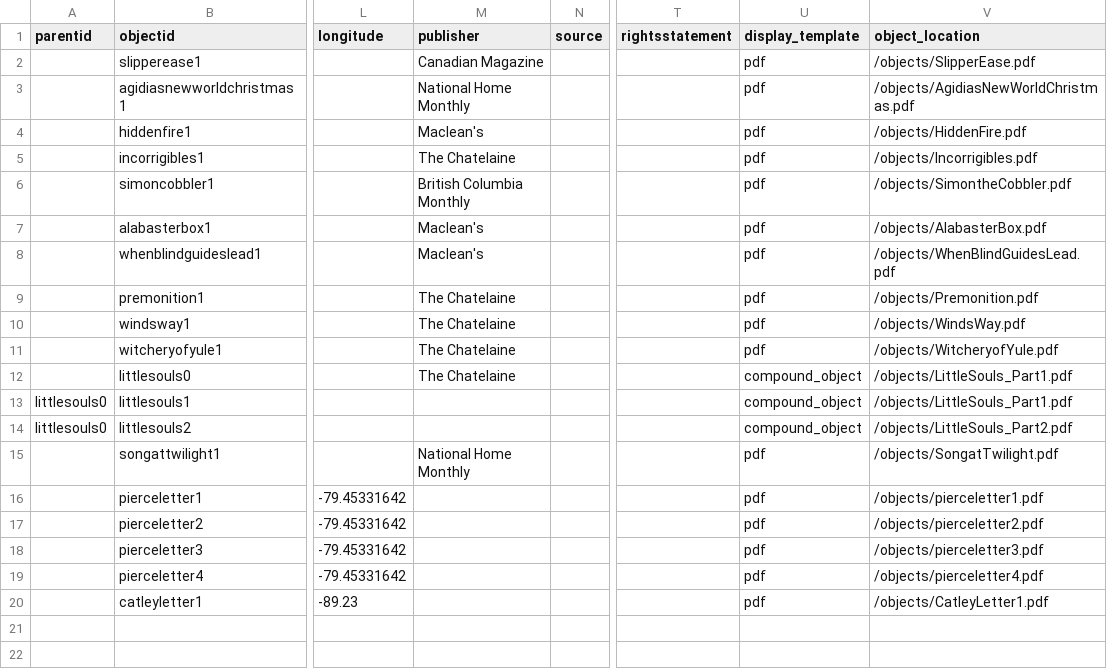
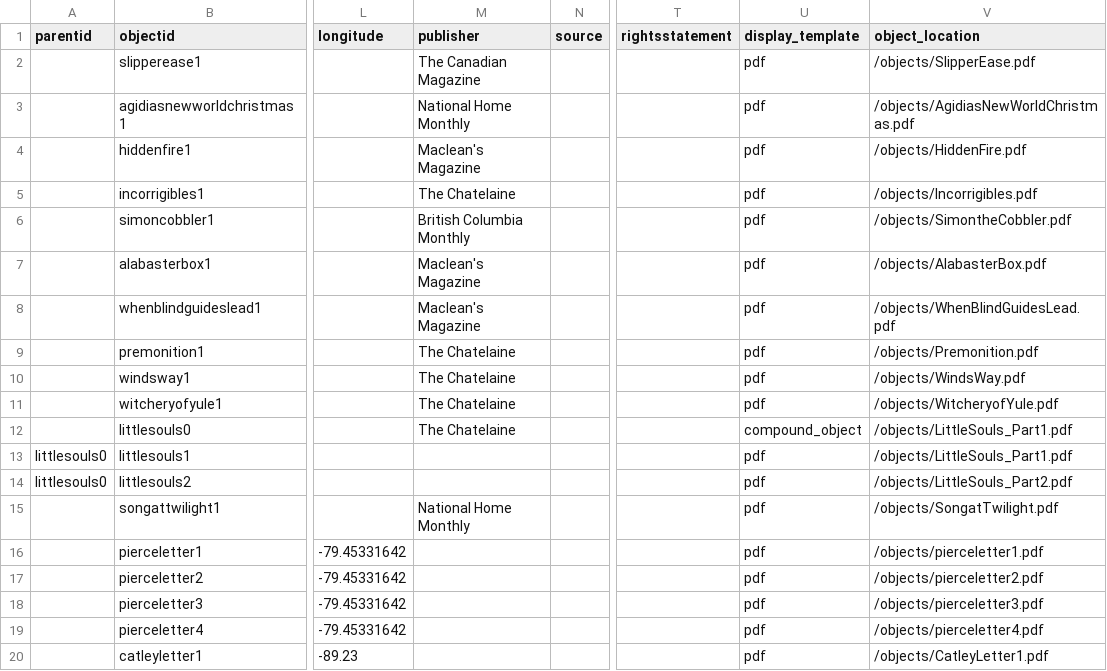
Before and after one commit to sydneylines/LGSA, a CSV file: _data/lgsa_metadata.csv, drawn as a sheet; only a part is shown, gaps mark what is left out; the diff names each change by its address in the sheet, - before the commit and + after, or states it on an @@ line.

Commit message:
updated metadata; added pages for genre, illustrators, and publishers

```diff
--- a/_data/lgsa_metadata.csv
+++ b/_data/lgsa_metadata.csv
-M2 (publisher): Canadian Magazine
+M2 (publisher): The Canadian Magazine
-M4 (publisher): Maclean's
+M4 (publisher): Maclean's Magazine
-M7:M8 (publisher): Maclean's
+M7:M8 (publisher): Maclean's Magazine
-U13:U14 (display_template): compound_object
+U13:U14 (display_template): pdf
```
Also changed, not shown: 3 other files.
